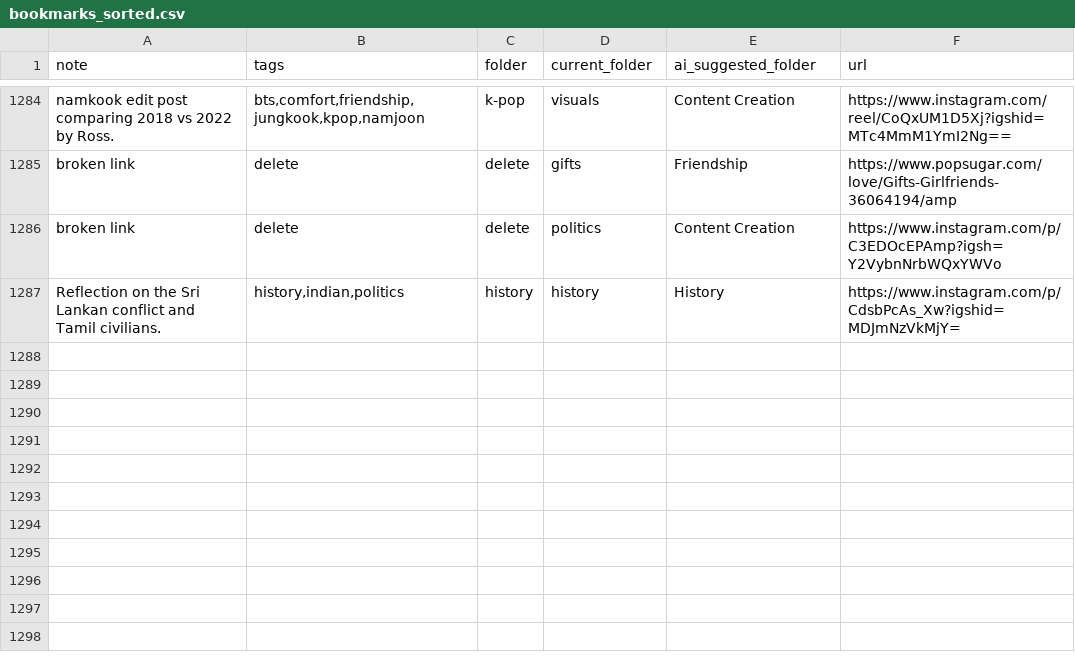
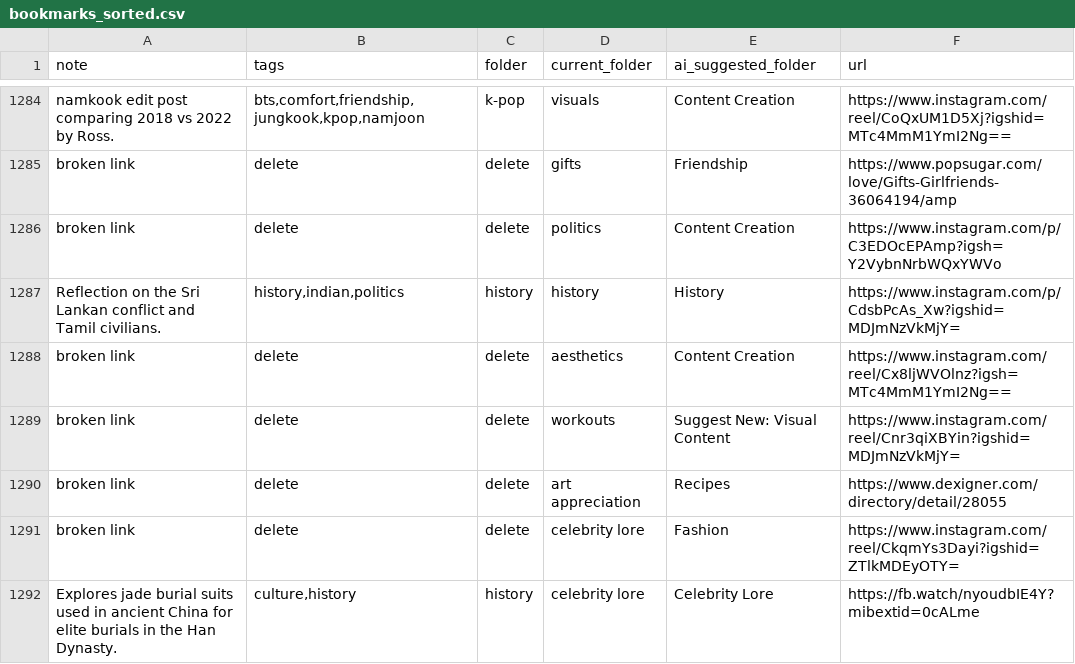
Before and after one commit to paikalilly/bookmark-sorter, a CSV file: bookmarks_sorted.csv, drawn as a sheet; only a part is shown, gaps mark what is left out.

Commit message:
Update bookmarks_sorted.csv via Streamlit app

```diff
--- a/bookmarks_sorted.csv
+++ b/bookmarks_sorted.csv
@@ -1287 +1287,6 @@ broken link,delete,delete,politics,Content Creation,https://www.instagram.com/p/
 Reflection on the Sri Lankan conflict and Tamil civilians.,"history,indian,politics",history,history,History,https://www.instagram.com/p/CdsbPcAs_Xw?igshid=MDJmNzVkMjY=
+broken link,delete,delete,aesthetics,Content Creation,https://www.instagram.com/reel/Cx8ljWVOlnz?igsh=MTc4MmM1YmI2Ng==
+broken link,delete,delete,workouts,Suggest New: Visual Content,https://www.instagram.com/reel/Cnr3qiXBYin?igshid=MDJmNzVkMjY=
+broken link,delete,delete,art appreciation,Recipes,https://www.dexigner.com/directory/detail/28055
+broken link,delete,delete,celebrity lore,Fashion,https://www.instagram.com/reel/CkqmYs3Dayi?igshid=ZTlkMDEyOTY=
+Explores jade burial suits used in ancient China for elite burials in the Han Dynasty.,"culture,history",history,celebrity lore,Celebrity Lore,https://fb.watch/nyoudbIE4Y?mibextid=0cALme
```
